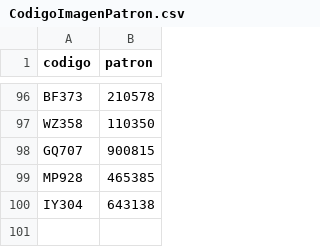
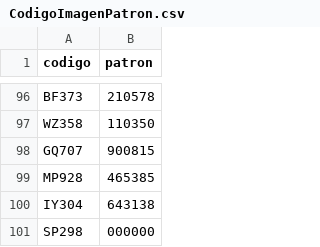
Before and after one commit to fede-moya/Obligatorio-SO, a CSV file: sistema_seguridad/CodigoImagenPatron.csv, drawn as a sheet; only a part is shown, gaps mark what is left out.

```diff
--- a/sistema_seguridad/CodigoImagenPatron.csv
+++ b/sistema_seguridad/CodigoImagenPatron.csv
@@ -100 +100,2 @@ MP928,465385
 IY304,643138
+SP298,000000
```
Also changed, not shown: sistema_seguridad/Amsterdam.csv, sistema_seguridad/Delincuentes.csv, 11 other files.
